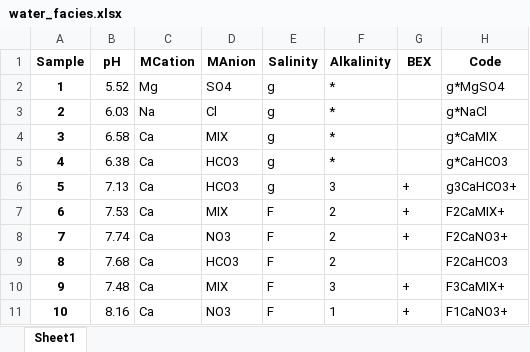
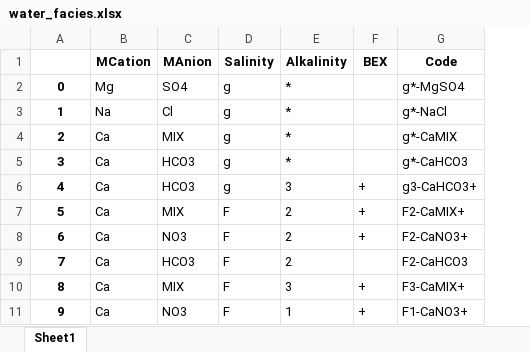
Before and after one commit to thiagovmdon/gwquality-analysis, an Excel workbook: water_facies.xlsx, sheet Sheet1, drawn as a sheet; values as stored, in another font and other column widths than the file's, no borders; removed rows and columns are numbered as before the commit, all else as after; the diff names each change by its address in the sheet, - before the commit and + after, or states it on an @@ line.

Commit message:
Refactoring water-types to function, added test, usage example comments and descriptions

```diff
--- a/water_facies.xlsx (sheet Sheet1)
+++ b/water_facies.xlsx (sheet Sheet1)
-column B (pH), rows 2-10: 5.52 | 6.03 | 6.58 | 6.38 | 7.13 | 7.53 | 7.74 | 7.68 | 7.48
-A1: Sample
+A1: (empty)
+row 2: 0 | Mg | SO4 | g | * |  | g*-MgSO4
-B3 (MCation): Mg
+B3 (MCation): Na
-C3 (MAnion): SO4
+C3 (MAnion): Cl
-G3 (Code): g*MgSO4
+G3 (Code): g*-NaCl
-B4 (MCation): Na
+B4 (MCation): Ca
-C4 (MAnion): Cl
+C4 (MAnion): MIX
-G4 (Code): g*NaCl
+G4 (Code): g*-CaMIX
-C5 (MAnion): MIX
+C5 (MAnion): HCO3
-G5 (Code): g*CaMIX
+G5 (Code): g*-CaHCO3
-E6 (Alkalinity): *
+E6 (Alkalinity): 3
-F6 (BEX): (empty)
+F6 (BEX): +
-G6 (Code): g*CaHCO3
+G6 (Code): g3-CaHCO3+
-C7 (MAnion): HCO3
+C7 (MAnion): MIX
-D7 (Salinity): g
+D7 (Salinity): F
-E7 (Alkalinity): 3
+E7 (Alkalinity): 2
-G7 (Code): g3CaHCO3+
+G7 (Code): F2-CaMIX+
-C8 (MAnion): MIX
+C8 (MAnion): NO3
-G8 (Code): F2CaMIX+
+G8 (Code): F2-CaNO3+
-C9 (MAnion): NO3
+C9 (MAnion): HCO3
-F9 (BEX): +
+F9 (BEX): (empty)
-G9 (Code): F2CaNO3+
+G9 (Code): F2-CaHCO3
-C10 (MAnion): HCO3
+C10 (MAnion): MIX
-E10 (Alkalinity): 2
+E10 (Alkalinity): 3
-F10 (BEX): (empty)
+F10 (BEX): +
-G10 (Code): F2CaHCO3
+G10 (Code): F3-CaMIX+
-C11 (MAnion): MIX
+C11 (MAnion): NO3
-E11 (Alkalinity): 3
+E11 (Alkalinity): 1
-G11 (Code): F3CaMIX+
+G11 (Code): F1-CaNO3+
-row 11: 10 | 8.16 | Ca | NO3 | F | 1 | + | F1CaNO3+
```
Also changed, not shown: 8 other files.
